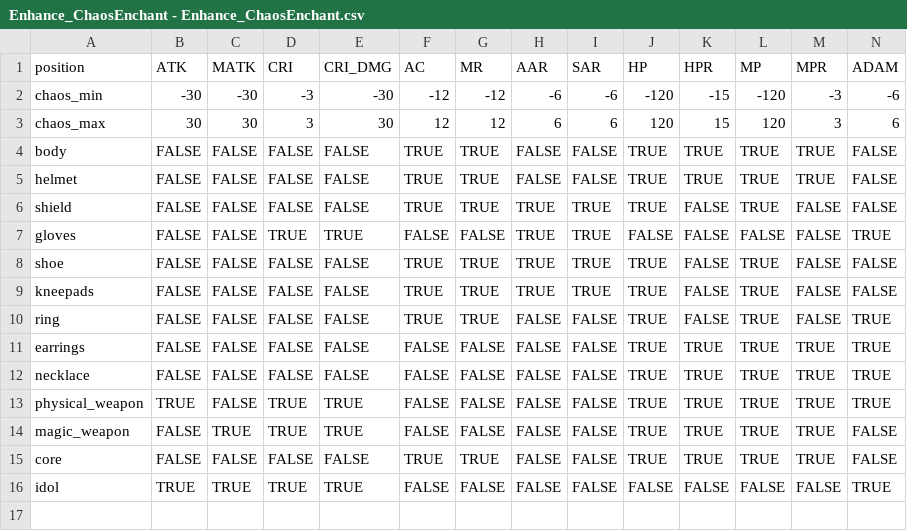
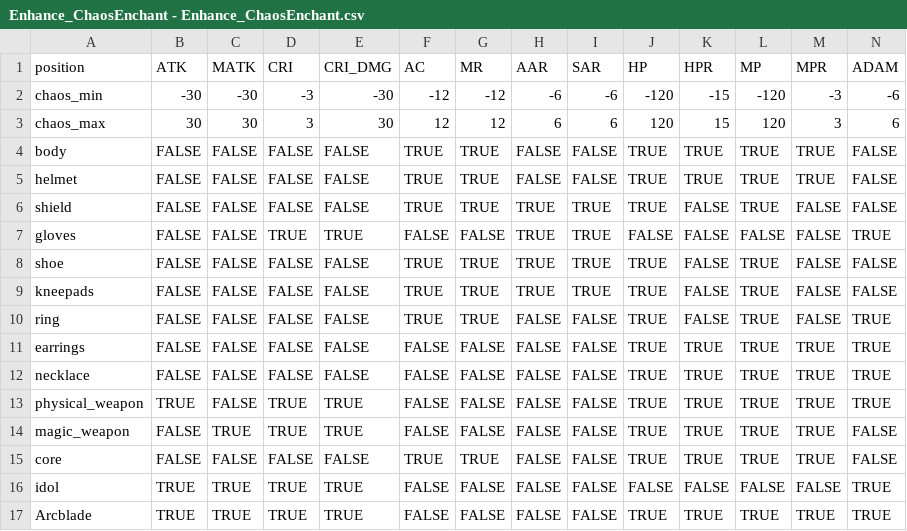
Before and after one commit to longagoseason/Dream-Crafter, a CSV file: source/Enhance_ChaosEnchant - Enhance_ChaosEnchant.csv, drawn as a sheet; only a part is shown; rows hold the shown columns only; the diff names each change by its address in the sheet, - before the commit and + after, or states it on an @@ line.

```diff
--- a/source/Enhance_ChaosEnchant - Enhance_ChaosEnchant.csv
+++ b/source/Enhance_ChaosEnchant - Enhance_ChaosEnchant.csv
+row 17: Arcblade | TRUE | TRUE | TRUE | TRUE | FALSE | FALSE | FALSE | FALSE | TRUE | TRUE | TRUE | TRUE | TRUE
```
Also changed, not shown: source/Enhance_OverEnchant - Enhance_OverEnchant.csv, source/Enhance_SaveEnchant - Enhance_SaveEnchant.csv, 6 other files.
